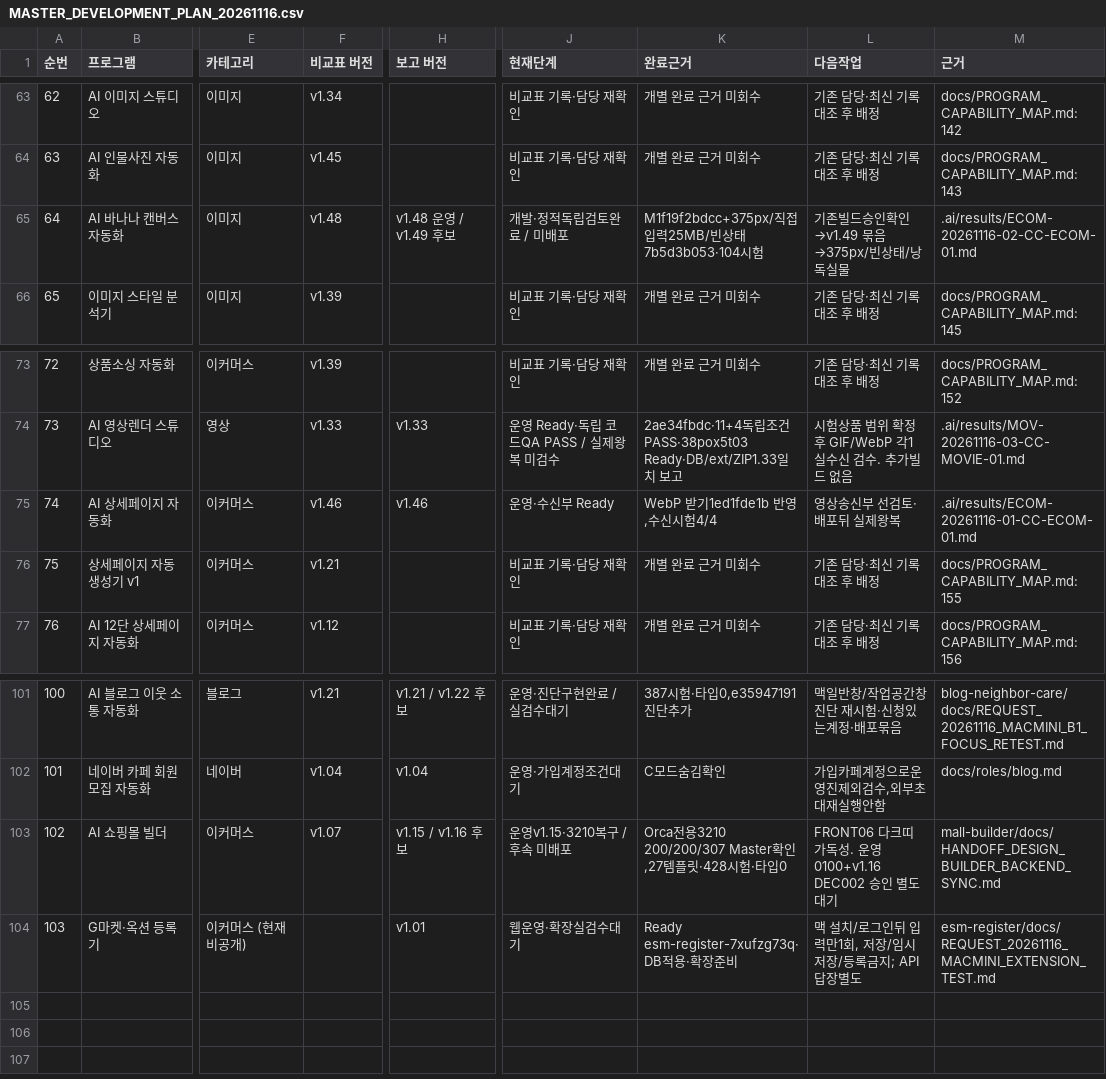
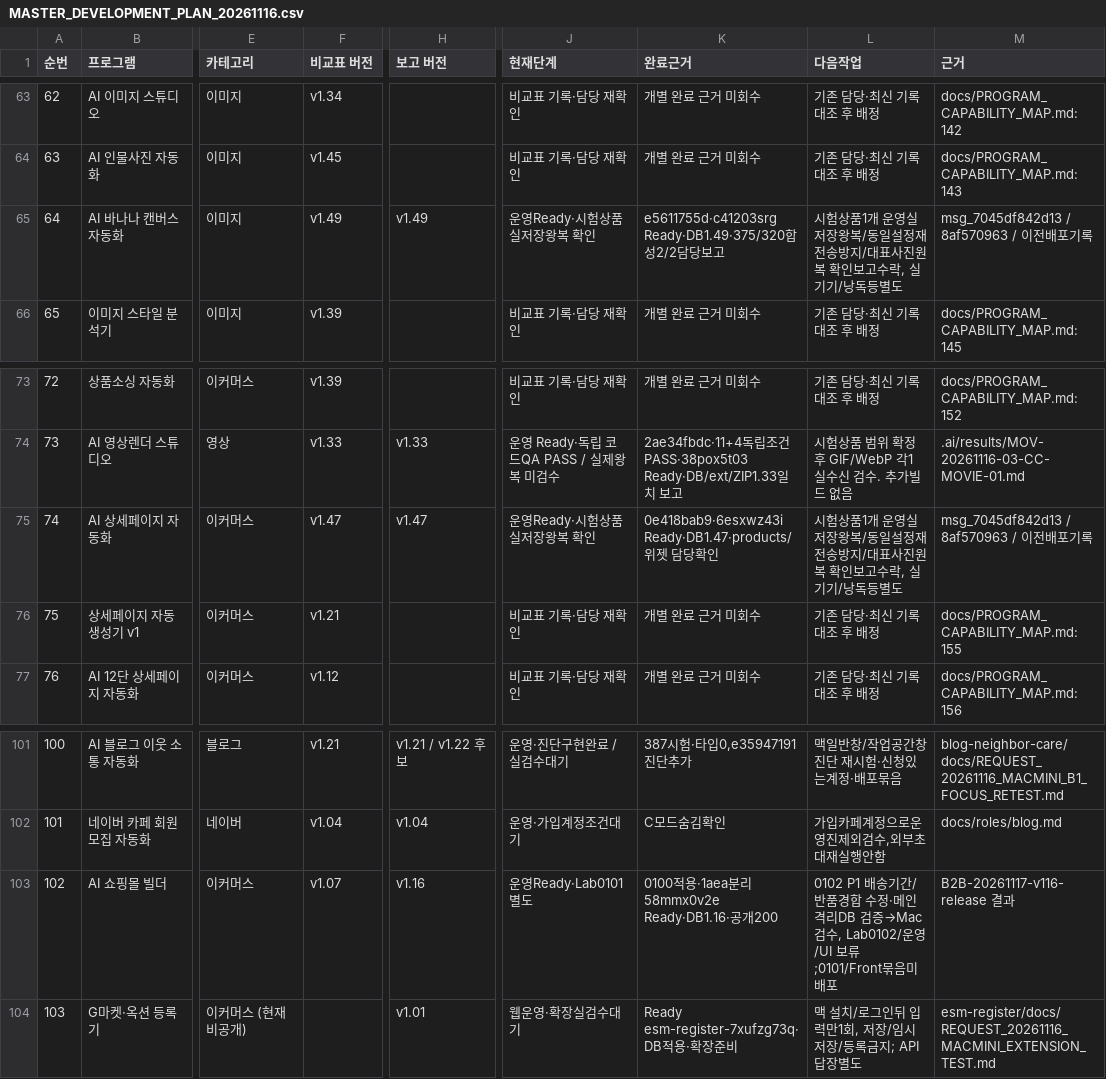
Before and after one commit to BUYLIFEMALL/aimaster, a CSV file: docs/MASTER_DEVELOPMENT_PLAN_20261116.csv, drawn as a sheet; only a part is shown, gaps mark what is left out; the diff covers the shown part only; the diff names each change by its address in the sheet, - before the commit and + after, or states it on an @@ line.

Commit message:
docs(master): refresh scoped assignments, independent QA findings and deployment batches AIMaster-Session: codex-win-20261116-auto-team

```diff
--- a/docs/MASTER_DEVELOPMENT_PLAN_20261116.csv
+++ b/docs/MASTER_DEVELOPMENT_PLAN_20261116.csv
-F65 (비교표 버전): v1.48
+F65 (비교표 버전): v1.49
-H65 (보고 버전): v1.48 운영 / v1.49 후보
+H65 (보고 버전): v1.49
-J65 (현재단계): 개발·정적독립검토완료 / 미배포
+J65 (현재단계): 운영Ready·시험상품 실저장왕복 확인
-K65 (완료근거): M1f19f2bdcc+375px/직접입력25MB/빈상태7b5d3b053·104시험
+K65 (완료근거): e5611755d·c41203srg Ready·DB1.49·375/320합성2/2담당보고
-L65 (다음작업): 기존빌드승인확인→v1.49 묶음→375px/빈상태/낭독실물
+L65 (다음작업): 시험상품1개 운영실저장왕복/동일설정재전송방지/대표사진원복 확인보고수락, 실기기/낭독등별도
-M65 (근거): .ai/results/ECOM-20261116-02-CC-ECOM-01.md
+M65 (근거): msg_7045df842d13 / 8af570963 / 이전배포기록
-F75 (비교표 버전): v1.46
+F75 (비교표 버전): v1.47
-H75 (보고 버전): v1.46
+H75 (보고 버전): v1.47
-J75 (현재단계): 운영·수신부 Ready
+J75 (현재단계): 운영Ready·시험상품 실저장왕복 확인
-K75 (완료근거): WebP 받기1ed1fde1b 반영,수신시험4/4
+K75 (완료근거): 0e418bab9·6esxwz43i Ready·DB1.47·products/위젯 담당확인
-L75 (다음작업): 영상송신부 선검토·배포뒤 실제왕복
+L75 (다음작업): 시험상품1개 운영실저장왕복/동일설정재전송방지/대표사진원복 확인보고수락, 실기기/낭독등별도
-M75 (근거): .ai/results/ECOM-20261116-01-CC-ECOM-01.md
+M75 (근거): msg_7045df842d13 / 8af570963 / 이전배포기록
-H103 (보고 버전): v1.15 / v1.16 후보
+H103 (보고 버전): v1.16
-J103 (현재단계): 운영v1.15·3210복구 / 후속 미배포
+J103 (현재단계): 운영Ready·Lab0101별도
-K103 (완료근거): Orca전용3210 200/200/307 Master확인,27템플릿·428시험·타입0
+K103 (완료근거): 0100적용·1aea분리58mmx0v2e Ready·DB1.16·공개200
-L103 (다음작업): FRONT06 다크띠 가독성. 운영0100+v1.16 DEC002 승인 별도대기
+L103 (다음작업): 0102 P1 배송기간/반품경합 수정·메인격리DB 검증→Mac검수, Lab0102/운영/UI 보류;0101/Front묶음미배포
-M103 (근거): mall-builder/docs/HANDOFF_DESIGN_BUILDER_BACKEND_SYNC.md
+M103 (근거): B2B-20261117-v116-release 결과
```
Also changed, not shown: 31 edited cells elsewhere in this file, 4 other files.
